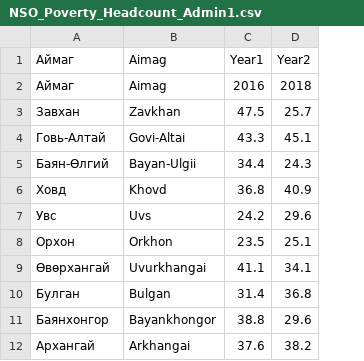
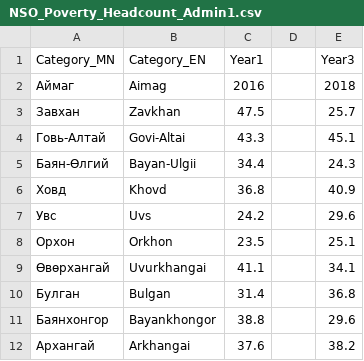
Before and after one commit to wadhwamatic/temp-test, a CSV file: public/data/tables/NSO_Poverty_Headcount_Admin1.csv, drawn as a sheet; only a part is shown; removed rows and columns are numbered as before the commit, all else as after; the diff names each change by its address in the sheet, - before the commit and + after, or states it on an @@ line.

Commit message:
added multiple changes to category names and data files
Categories changed and reorganization of layers, and added icons
Modified tables to better work with charts
Created a new example groundstation data file and configuration based on revised API output

```diff
--- a/public/data/tables/NSO_Poverty_Headcount_Admin1.csv
+++ b/public/data/tables/NSO_Poverty_Headcount_Admin1.csv
+column D, empty
-row 1: Аймаг | Aimag | Year1 | Year2
+row 1: Category_MN | Category_EN | Year1 |  | Year3
```
Also changed, not shown: public/data/tables/NSO_Animal_Deaths_Annual_Admin1.csv, public/data/tables/NSO_Bale_Hay_Price_Monthly_Admin1.csv, 23 other files.
